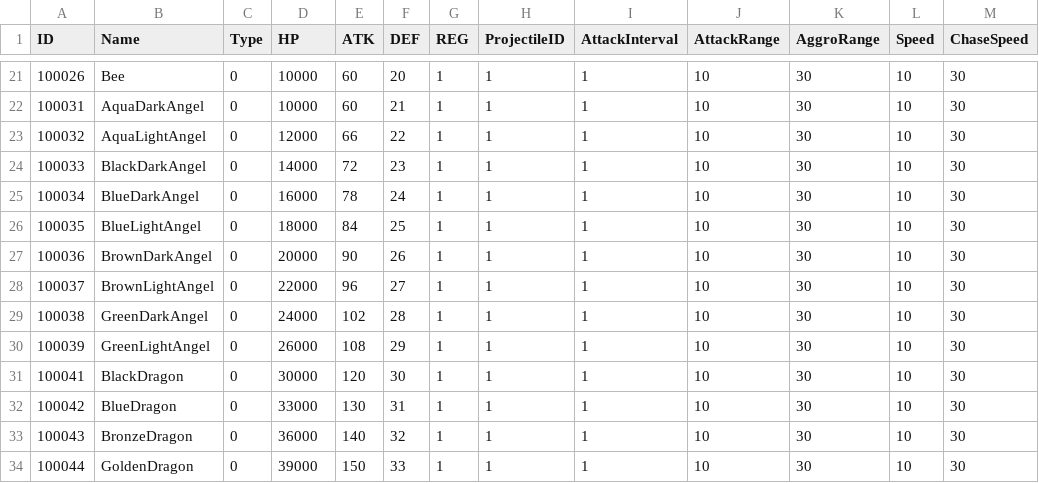
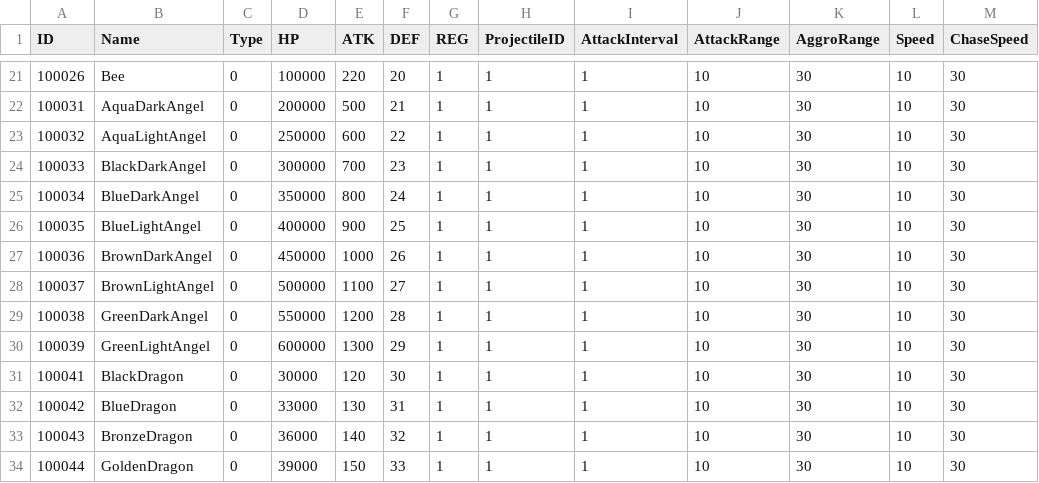
Before and after one commit to FuJiGraphics/SkyDragonHunter, a CSV file: Assets/Resources/Tables/MonsterTable.csv, drawn as a sheet; only a part is shown, gaps mark what is left out; the diff covers the shown part only.

```diff
--- a/Assets/Resources/Tables/MonsterTable.csv
+++ b/Assets/Resources/Tables/MonsterTable.csv
@@ -21,11 +21,11 @@
-100026,Bee,0,10000,60,20,1,1,1,10,30,10,30
-100031,AquaDarkAngel,0,10000,60,21,1,1,1,10,30,10,30
-100032,AquaLightAngel,0,12000,66,22,1,1,1,10,30,10,30
-100033,BlackDarkAngel,0,14000,72,23,1,1,1,10,30,10,30
-100034,BlueDarkAngel,0,16000,78,24,1,1,1,10,30,10,30
-100035,BlueLightAngel,0,18000,84,25,1,1,1,10,30,10,30
-100036,BrownDarkAngel,0,20000,90,26,1,1,1,10,30,10,30
-100037,BrownLightAngel,0,22000,96,27,1,1,1,10,30,10,30
-100038,GreenDarkAngel,0,24000,102,28,1,1,1,10,30,10,30
-100039,GreenLightAngel,0,26000,108,29,1,1,1,10,30,10,30
+100026,Bee,0,100000,220,20,1,1,1,10,30,10,30
+100031,AquaDarkAngel,0,200000,500,21,1,1,1,10,30,10,30
+100032,AquaLightAngel,0,250000,600,22,1,1,1,10,30,10,30
+100033,BlackDarkAngel,0,300000,700,23,1,1,1,10,30,10,30
+100034,BlueDarkAngel,0,350000,800,24,1,1,1,10,30,10,30
+100035,BlueLightAngel,0,400000,900,25,1,1,1,10,30,10,30
+100036,BrownDarkAngel,0,450000,1000,26,1,1,1,10,30,10,30
+100037,BrownLightAngel,0,500000,1100,27,1,1,1,10,30,10,30
+100038,GreenDarkAngel,0,550000,1200,28,1,1,1,10,30,10,30
+100039,GreenLightAngel,0,600000,1300,29,1,1,1,10,30,10,30
 100041,BlackDragon,0,30000,120,30,1,1,1,10,30,10,30
```
Also changed, not shown: 32 edited cells elsewhere in this file.
